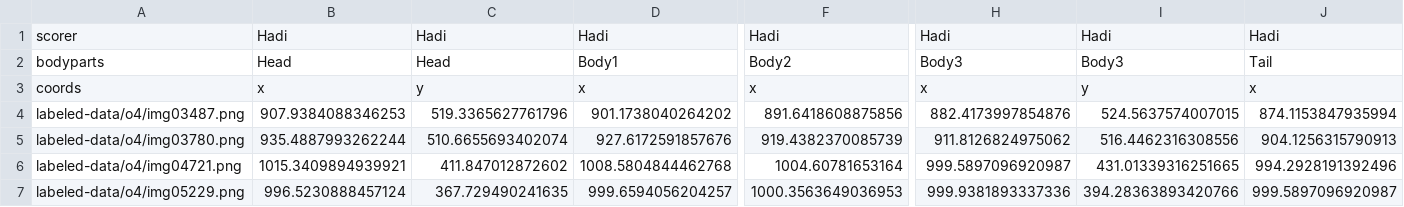
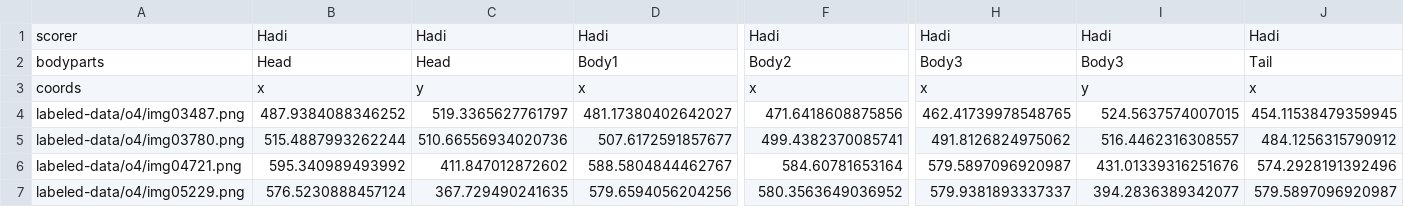
Before and after one commit to ADLTU/19F, a CSV file: labeled-data/o4/CollectedData_Hadi.csv, drawn as a sheet; only a part is shown, gaps mark what is left out; the diff covers the shown part only; the diff names each change by its address in the sheet, - before the commit and + after, or states it on an @@ line.

```diff
--- a/labeled-data/o4/CollectedData_Hadi.csv
+++ b/labeled-data/o4/CollectedData_Hadi.csv
-B4: 907.9384088346253
+B4: 487.9384088346252
-C4: 519.3365627761796
+C4: 519.3365627761797
-D4: 901.1738040264202
+D4: 481.17380402642027
-F4: 891.6418608875856
+F4: 471.6418608875856
-H4: 882.4173997854876
+H4: 462.41739978548765
-J4: 874.1153847935994
+J4: 454.11538479359945
-B5: 935.4887993262244
+B5: 515.4887993262244
-C5: 510.6655693402074
+C5: 510.66556934020736
-D5: 927.6172591857676
+D5: 507.6172591857677
-F5: 919.4382370085739
+F5: 499.4382370085741
-H5: 911.8126824975062
+H5: 491.8126824975062
-I5: 516.4462316308556
+I5: 516.4462316308557
-J5: 904.1256315790913
+J5: 484.1256315790912
-B6: 1015.3409894939921
+B6: 595.340989493992
-D6: 1008.5804844462768
+D6: 588.5804844462767
-F6: 1004.60781653164
+F6: 584.60781653164
-H6: 999.5897096920987
+H6: 579.5897096920987
-I6: 431.01339316251665
+I6: 431.01339316251676
-J6: 994.2928191392496
+J6: 574.2928191392496
-B7: 996.5230888457124
+B7: 576.5230888457124
-D7: 999.6594056204257
+D7: 579.6594056204256
-F7: 1000.3563649036953
+F7: 580.3563649036952
-H7: 999.9381893337336
+H7: 579.9381893337337
-I7: 394.28363893420766
+I7: 394.2836389342077
-J7: 999.5897096920987
+J7: 579.5897096920987
```
Also changed, not shown: 137 edited cells elsewhere in this file, labeled-data/3/CollectedData_Hadi.csv, labeled-data/6/CollectedData_Hadi.csv, 19 other files.
